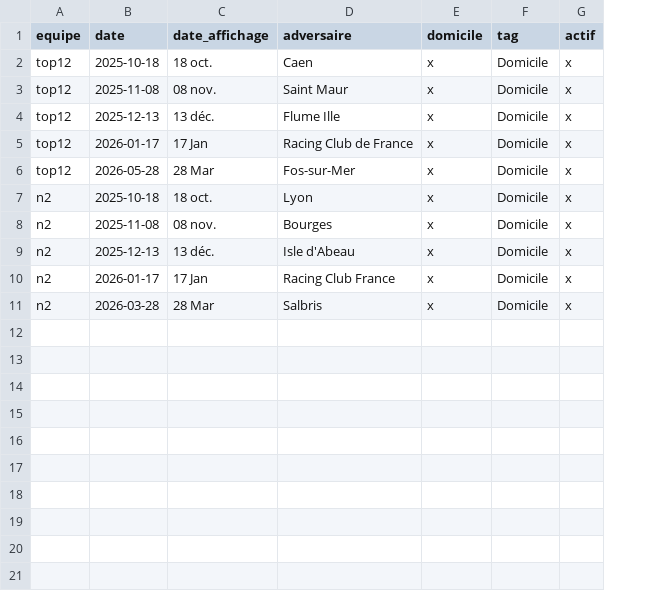
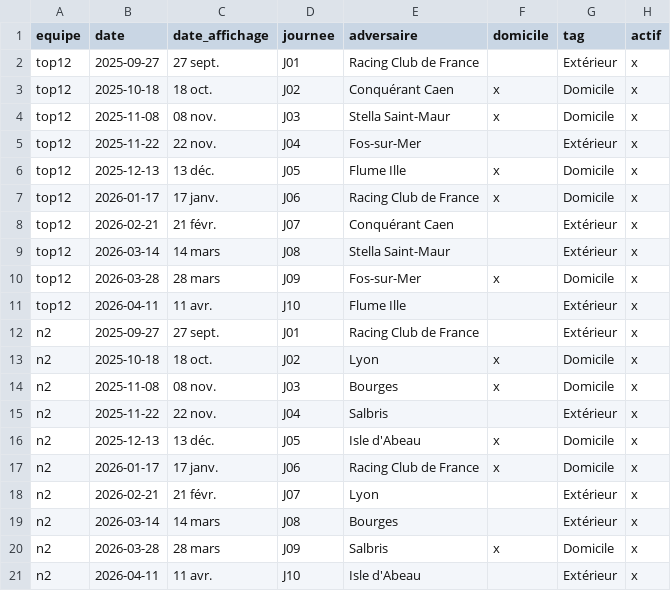
Before and after one commit to theomeurr/ChamblyBad, a CSV file: data/rencontres.csv, drawn as a sheet; addresses are those after the commit; the diff names each change by its address in the sheet, - before the commit and + after, or states it on an @@ line.

```diff
--- a/data/rencontres.csv
+++ b/data/rencontres.csv
+column D (journee), rows 3-4: J02 | J03; rows 6-7: J05 | J06; row 10: J09; rows 13-14: J02 | J03; rows 16-17: J05 | J06; row 20: J09
+row 2: top12 | 2025-09-27 | 27 sept. | J01 | Racing Club de France |  | Extérieur | x
-E3 (adversaire): Caen
+E3 (adversaire): Conquérant Caen
-E4 (adversaire): Saint Maur
+E4 (adversaire): Stella Saint-Maur
+row 5: top12 | 2025-11-22 | 22 nov. | J04 | Fos-sur-Mer |  | Extérieur | x
-C7 (date_affichage): 17 Jan
+C7 (date_affichage): 17 janv.
+row 8: top12 | 2026-02-21 | 21 févr. | J07 | Conquérant Caen |  | Extérieur | x
+row 9: top12 | 2026-03-14 | 14 mars | J08 | Stella Saint-Maur |  | Extérieur | x
-B10 (date): 2026-05-28
+B10 (date): 2026-03-28
-C10 (date_affichage): 28 Mar
+C10 (date_affichage): 28 mars
+row 11: top12 | 2026-04-11 | 11 avr. | J10 | Flume Ille |  | Extérieur | x
+row 12: n2 | 2025-09-27 | 27 sept. | J01 | Racing Club de France |  | Extérieur | x
+row 15: n2 | 2025-11-22 | 22 nov. | J04 | Salbris |  | Extérieur | x
-C17 (date_affichage): 17 Jan
+C17 (date_affichage): 17 janv.
-E17 (adversaire): Racing Club France
+E17 (adversaire): Racing Club de France
+row 18: n2 | 2026-02-21 | 21 févr. | J07 | Lyon |  | Extérieur | x
+row 19: n2 | 2026-03-14 | 14 mars | J08 | Bourges |  | Extérieur | x
-C20 (date_affichage): 28 Mar
+C20 (date_affichage): 28 mars
+row 21: n2 | 2026-04-11 | 11 avr. | J10 | Isle d'Abeau |  | Extérieur | x
```
Also changed, not shown: 5 other files.
